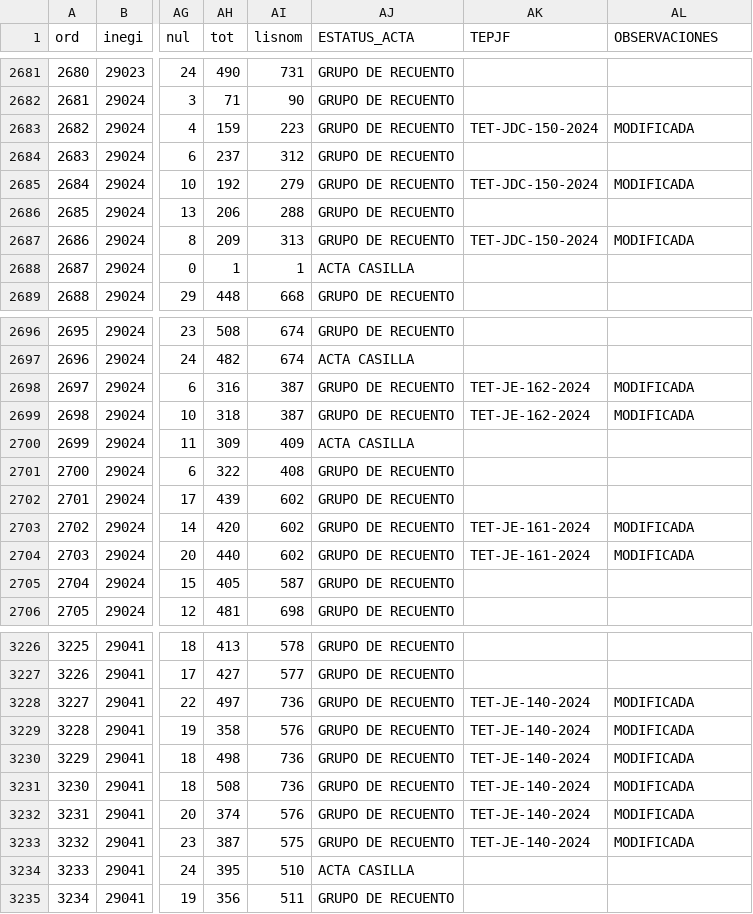
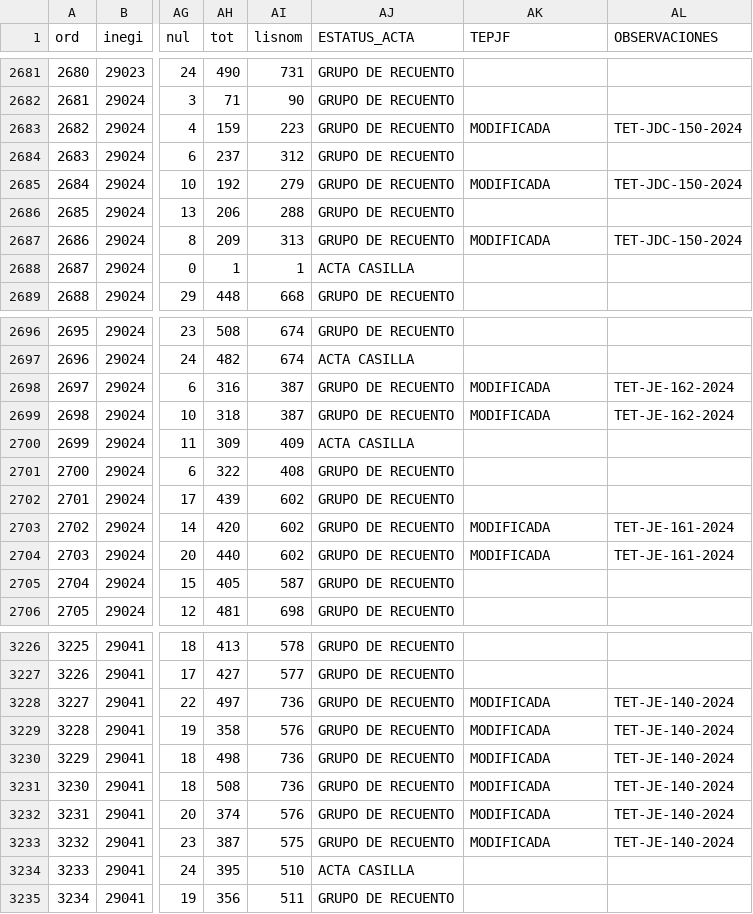
Before and after one commit to emagar/elecRetrns, a CSV file: data/ay-nonfused/casillas/tla-pres-com-casilla-2013-on.csv, drawn as a sheet; only a part is shown, gaps mark what is left out; the diff covers the shown part only; the diff names each change by its address in the sheet, - before the commit and + after, or states it on an @@ line.

```diff
--- a/data/ay-nonfused/casillas/tla-pres-com-casilla-2013-on.csv
+++ b/data/ay-nonfused/casillas/tla-pres-com-casilla-2013-on.csv
-AK2683 (TEPJF): TET-JDC-150-2024
+AK2683 (TEPJF): MODIFICADA
-AL2683 (OBSERVACIONES): MODIFICADA
+AL2683 (OBSERVACIONES): TET-JDC-150-2024
-AK2685 (TEPJF): TET-JDC-150-2024
+AK2685 (TEPJF): MODIFICADA
-AL2685 (OBSERVACIONES): MODIFICADA
+AL2685 (OBSERVACIONES): TET-JDC-150-2024
-AK2687 (TEPJF): TET-JDC-150-2024
+AK2687 (TEPJF): MODIFICADA
-AL2687 (OBSERVACIONES): MODIFICADA
+AL2687 (OBSERVACIONES): TET-JDC-150-2024
-AK2698:AK2699 (TEPJF): TET-JE-162-2024
+AK2698:AK2699 (TEPJF): MODIFICADA
-AL2698:AL2699 (OBSERVACIONES): MODIFICADA
+AL2698:AL2699 (OBSERVACIONES): TET-JE-162-2024
-AK2703:AK2704 (TEPJF): TET-JE-161-2024
+AK2703:AK2704 (TEPJF): MODIFICADA
-AL2703:AL2704 (OBSERVACIONES): MODIFICADA
+AL2703:AL2704 (OBSERVACIONES): TET-JE-161-2024
-AK3228:AK3233 (TEPJF): TET-JE-140-2024
+AK3228:AK3233 (TEPJF): MODIFICADA
-AL3228:AL3233 (OBSERVACIONES): MODIFICADA
+AL3228:AL3233 (OBSERVACIONES): TET-JE-140-2024
```
Also changed, not shown: 6 edited cells elsewhere in this file, data/ay-nonfused/tla-pres-com-2013-on.csv, 7 other files.
